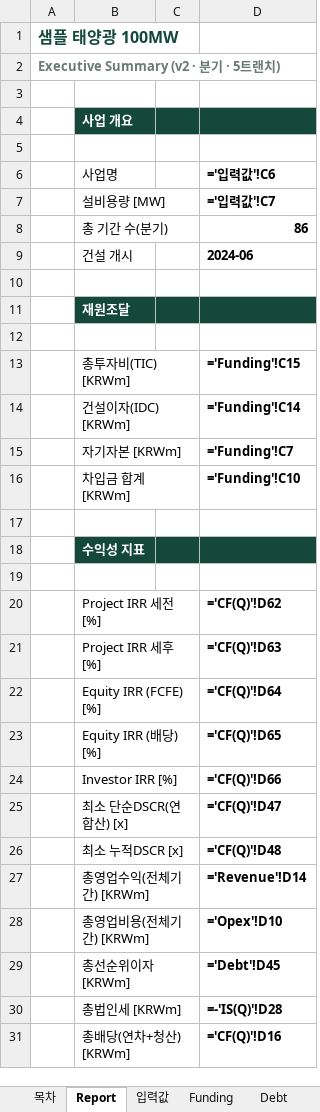
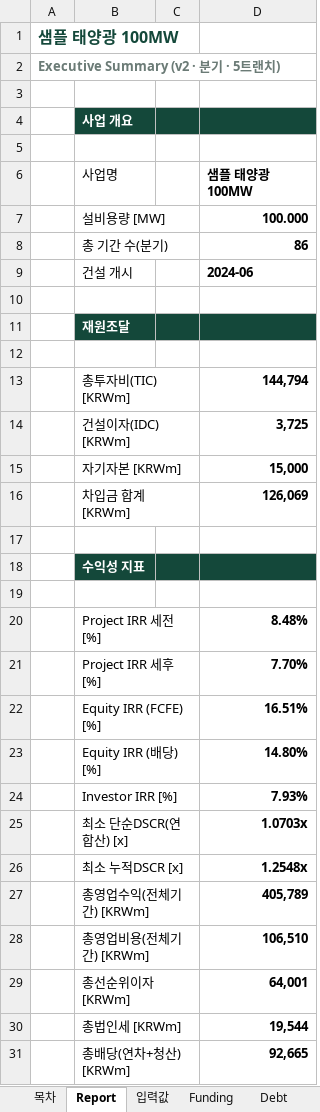
Before and after one commit to chldusrud14-rgb/financial_model_v1, an Excel workbook: contract/sample-output.xlsx, sheet Report, drawn as a sheet; values as stored, in another font and other column widths than the file's, no borders; formulas without a stored value are shown as written; the diff names each change by its address in the sheet, - before the commit and + after, or states it on an @@ line.

```diff
--- a/contract/sample-output.xlsx (sheet Report)
+++ b/contract/sample-output.xlsx (sheet Report)
-D6: ='입력값'!C6
+D6: 샘플 태양광 100MW
-D7 (샘플 태양광 100MW): ='입력값'!C7
+D7 (샘플 태양광 100MW): 100.000
-D13 (샘플 태양광 100MW): ='Funding'!C15
+D13 (샘플 태양광 100MW): 144,794
-D14 (샘플 태양광 100MW): ='Funding'!C14
+D14 (샘플 태양광 100MW): 3,725
-D15 (샘플 태양광 100MW): ='Funding'!C7
+D15 (샘플 태양광 100MW): 15,000
-D16 (샘플 태양광 100MW): ='Funding'!C10
+D16 (샘플 태양광 100MW): 126,069
-D20 (샘플 태양광 100MW): ='CF(Q)'!D62
+D20 (샘플 태양광 100MW): 8.48%
-D21 (샘플 태양광 100MW): ='CF(Q)'!D63
+D21 (샘플 태양광 100MW): 7.70%
-D22 (샘플 태양광 100MW): ='CF(Q)'!D64
+D22 (샘플 태양광 100MW): 16.51%
-D23 (샘플 태양광 100MW): ='CF(Q)'!D65
+D23 (샘플 태양광 100MW): 14.80%
-D24 (샘플 태양광 100MW): ='CF(Q)'!D66
+D24 (샘플 태양광 100MW): 7.93%
-D25 (샘플 태양광 100MW): ='CF(Q)'!D47
+D25 (샘플 태양광 100MW): 1.0703x
-D26 (샘플 태양광 100MW): ='CF(Q)'!D48
+D26 (샘플 태양광 100MW): 1.2548x
-D27 (샘플 태양광 100MW): ='Revenue'!D14
+D27 (샘플 태양광 100MW): 405,789
-D28 (샘플 태양광 100MW): ='Opex'!D10
+D28 (샘플 태양광 100MW): 106,510
-D29 (샘플 태양광 100MW): ='Debt'!D45
+D29 (샘플 태양광 100MW): 64,001
-D30 (샘플 태양광 100MW): =-'IS(Q)'!D28
+D30 (샘플 태양광 100MW): 19,544
-D31 (샘플 태양광 100MW): ='CF(Q)'!D16
+D31 (샘플 태양광 100MW): 92,665
```
Also changed, not shown: sheet Debt, sheet CF(Q), sheet IS(Q), sheet Revenue, sheet Opex, sheet Funding, 1 more sheet, dist/당진_태양광발전_재무모델_v2_생성예시.xlsx, e2e_t1.xlsx, 23 other files.
